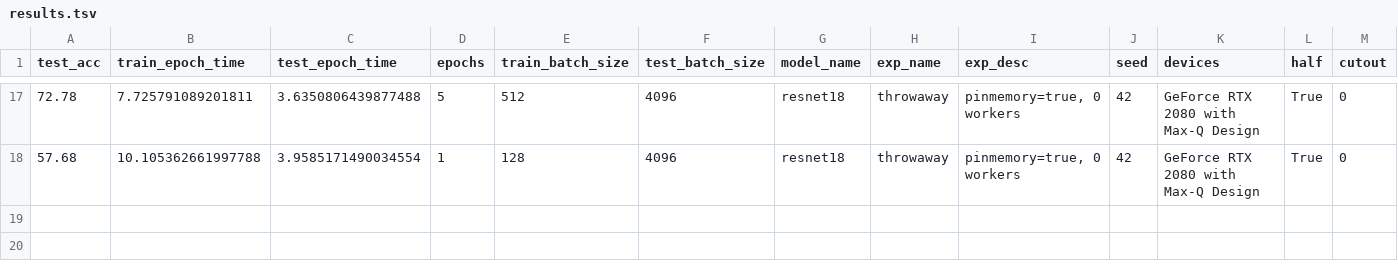
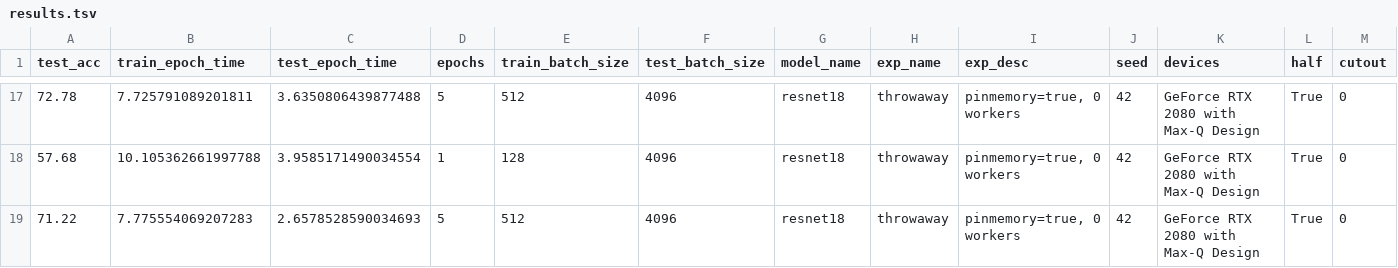
Before and after one commit to sytelus/cifar_testbed, a TSV file: results.tsv, drawn as a sheet; only a part is shown, gaps mark what is left out; rows hold the shown columns only; the diff names each change by its address in the sheet, - before the commit and + after, or states it on an @@ line.

```diff
--- a/results.tsv
+++ b/results.tsv
+row 19: 71.22 | 7.775554069207283 | 2.6578528590034693 | 5 | 512 | 4096 | resnet18 | throwaway | pinmemory=true, 0 workers | 42 | GeForce RTX 2080 with Max-Q Design | True | 0
```
Also changed, not shown: 4 other files.
